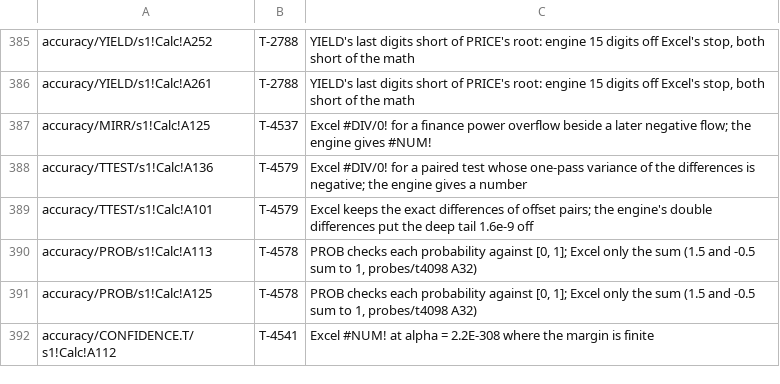
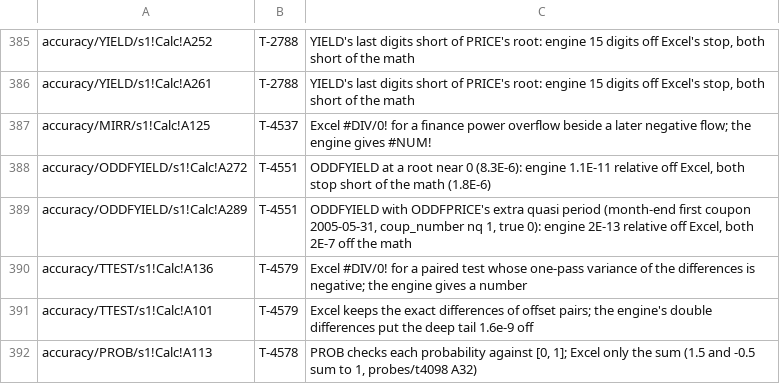
Before and after one commit to SteveCoInc/rustsheet, a TSV file: eval/accuracy/known-failures.tsv, drawn as a sheet; only a part is shown, gaps mark what is left out; the shorter side is filled out with more unchanged rows; the diff names each change by its address in the sheet, - before the commit and + after, or states it on an @@ line.

```diff
--- a/eval/accuracy/known-failures.tsv
+++ b/eval/accuracy/known-failures.tsv
+row 388: accuracy/ODDFYIELD/s1!Calc!A272 | T-4551 | ODDFYIELD at a root near 0 (8.3E-6): engine 1.1E-11 relative off Excel, both stop short of the math (1.8E-6)
+row 389: accuracy/ODDFYIELD/s1!Calc!A289 | T-4551 | ODDFYIELD with ODDFPRICE's extra quasi period (month-end first coupon 2005-05-31, coup_number nq 1, true 0): engine 2E-13 relative off Excel, both 2E-7 off the math
```
Also changed, not shown: 48 other files.
